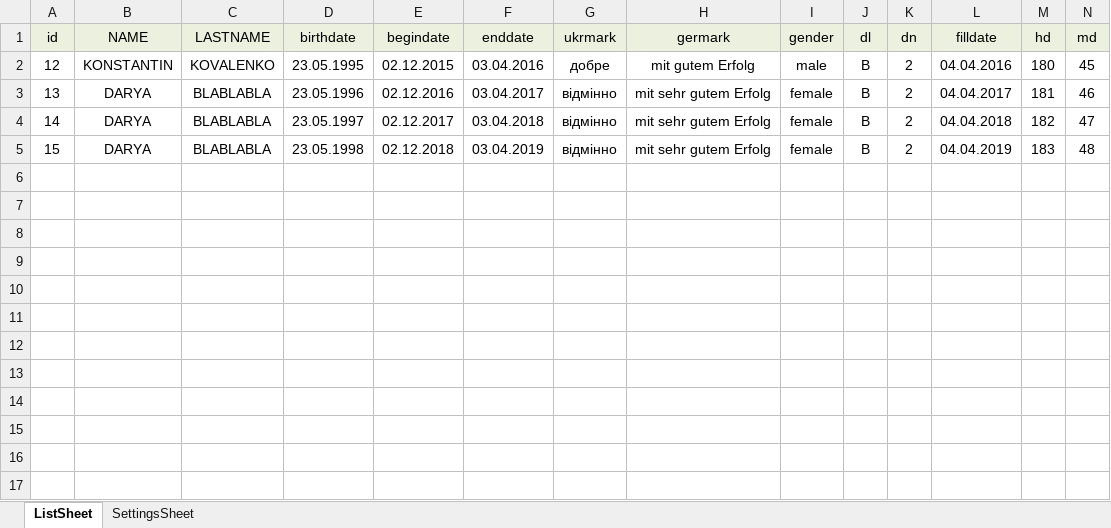
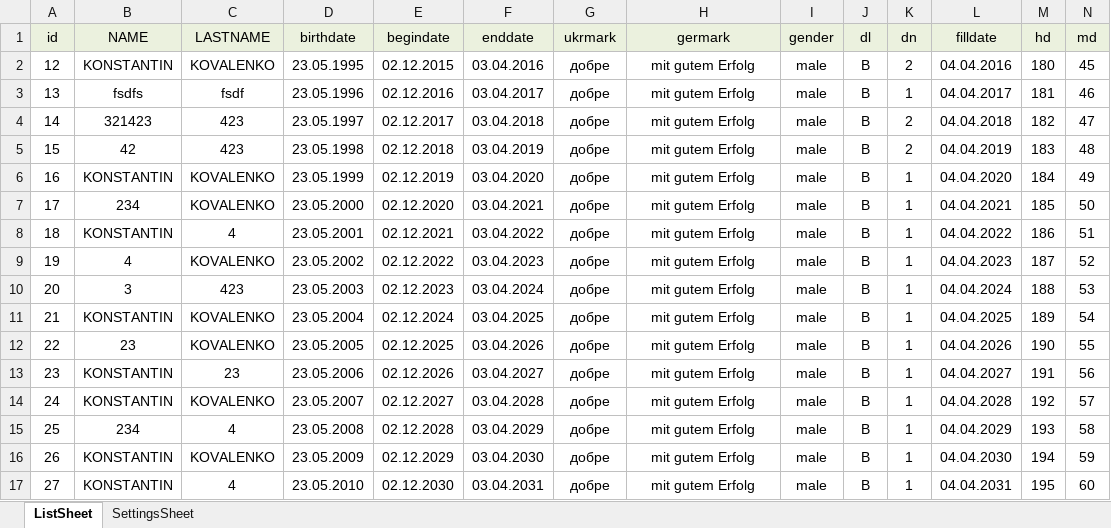
Before and after one commit to protokopf/CS_Doc_Changing, an Excel workbook: DocFilesFillingProgramm/DocFilesFillingProgrammUI/bin/Debug/Storage/excelStorage.xlsx, sheet ListSheet, drawn as a sheet; values as stored, in another font and other column widths than the file's, no borders; the diff names each change by its address in the sheet, - before the commit and + after, or states it on an @@ line.

```diff
--- a/DocFilesFillingProgramm/DocFilesFillingProgrammUI/bin/Debug/Storage/excelStorage.xlsx (sheet ListSheet)
+++ b/DocFilesFillingProgramm/DocFilesFillingProgrammUI/bin/Debug/Storage/excelStorage.xlsx (sheet ListSheet)
-B3 (NAME): DARYA
+B3 (NAME): fsdfs
-C3 (LASTNAME): BLABLABLA
+C3 (LASTNAME): fsdf
-G3:G5 (ukrmark): відмінно
+G3:G5 (ukrmark): добре
-H3:H5 (germark): mit sehr gutem Erfolg
+H3:H5 (germark): mit gutem Erfolg
-I3:I5 (gender): female
+I3:I5 (gender): male
-K3 (dn): 2
+K3 (dn): 1
-B4 (NAME): DARYA
+B4 (NAME): 321423
-C4:C5 (LASTNAME): BLABLABLA
+C4:C5 (LASTNAME): 423
-B5 (NAME): DARYA
+B5 (NAME): 42
+row 6: 16 | KONSTANTIN | KOVALENKO | 23.05.1999 | 02.12.2019 | 03.04.2020 | добре | mit gutem Erfolg | male | B | 1 | 04.04.2020 | 184 | 49
+row 7: 17 | 234 | KOVALENKO | 23.05.2000 | 02.12.2020 | 03.04.2021 | добре | mit gutem Erfolg | male | B | 1 | 04.04.2021 | 185 | 50
+row 8: 18 | KONSTANTIN | 4 | 23.05.2001 | 02.12.2021 | 03.04.2022 | добре | mit gutem Erfolg | male | B | 1 | 04.04.2022 | 186 | 51
+row 9: 19 | 4 | KOVALENKO | 23.05.2002 | 02.12.2022 | 03.04.2023 | добре | mit gutem Erfolg | male | B | 1 | 04.04.2023 | 187 | 52
+row 10: 20 | 3 | 423 | 23.05.2003 | 02.12.2023 | 03.04.2024 | добре | mit gutem Erfolg | male | B | 1 | 04.04.2024 | 188 | 53
+row 11: 21 | KONSTANTIN | KOVALENKO | 23.05.2004 | 02.12.2024 | 03.04.2025 | добре | mit gutem Erfolg | male | B | 1 | 04.04.2025 | 189 | 54
+row 12: 22 | 23 | KOVALENKO | 23.05.2005 | 02.12.2025 | 03.04.2026 | добре | mit gutem Erfolg | male | B | 1 | 04.04.2026 | 190 | 55
+row 13: 23 | KONSTANTIN | 23 | 23.05.2006 | 02.12.2026 | 03.04.2027 | добре | mit gutem Erfolg | male | B | 1 | 04.04.2027 | 191 | 56
+row 14: 24 | KONSTANTIN | KOVALENKO | 23.05.2007 | 02.12.2027 | 03.04.2028 | добре | mit gutem Erfolg | male | B | 1 | 04.04.2028 | 192 | 57
+row 15: 25 | 234 | 4 | 23.05.2008 | 02.12.2028 | 03.04.2029 | добре | mit gutem Erfolg | male | B | 1 | 04.04.2029 | 193 | 58
+row 16: 26 | KONSTANTIN | KOVALENKO | 23.05.2009 | 02.12.2029 | 03.04.2030 | добре | mit gutem Erfolg | male | B | 1 | 04.04.2030 | 194 | 59
+row 17: 27 | KONSTANTIN | 4 | 23.05.2010 | 02.12.2030 | 03.04.2031 | добре | mit gutem Erfolg | male | B | 1 | 04.04.2031 | 195 | 60
```
Also changed, not shown: 17 other files.
